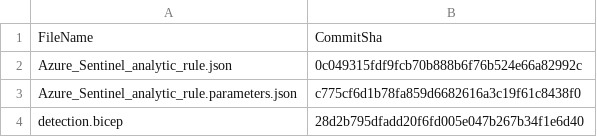
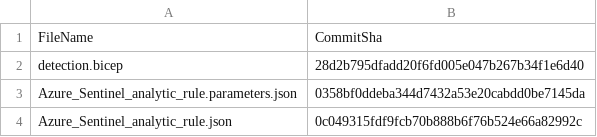
Before and after one commit to bqiao-microsoft/bicepfiles, a CSV file: .sentinel/tracking_table_7fb2ec10-5c95-4f87-9376-26cb173663f5.csv, drawn as a sheet.

Commit message:
Modified tracking table

```diff
--- a/.sentinel/tracking_table_7fb2ec10-5c95-4f87-9376-26cb173663f5.csv
+++ b/.sentinel/tracking_table_7fb2ec10-5c95-4f87-9376-26cb173663f5.csv
@@ -1,4 +1,4 @@
 FileName, CommitSha
+detection.bicep,28d2b795dfadd20f6fd005e047b267b34f1e6d40
+Azure_Sentinel_analytic_rule.parameters.json,0358bf0ddeba344d7432a53e20cabdd0be7145da
 Azure_Sentinel_analytic_rule.json,0c049315fdf9fcb70b888b6f76b524e66a82992c
-Azure_Sentinel_analytic_rule.parameters.json,c775cf6d1b78fa859d6682616a3c19f61c8438f0
-detection.bicep,28d2b795dfadd20f6fd005e047b267b34f1e6d40
```
